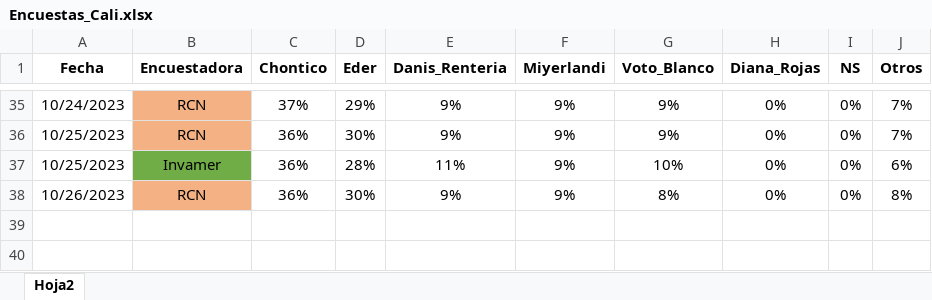
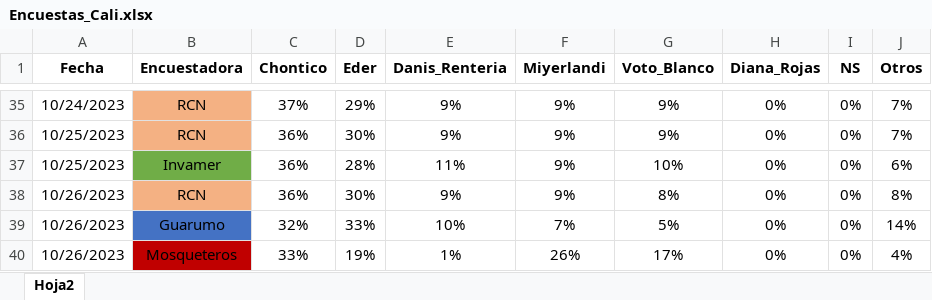
Before and after one commit to wilcastano/Encuestas, an Excel workbook: Encuestas_Cali.xlsx, sheet Hoja2, drawn as a sheet; only a part is shown, gaps mark what is left out; values as stored, in another font and other column widths than the file's, no borders; the diff names each change by its address in the sheet, - before the commit and + after, or states it on an @@ line.

Commit message:
Add files via upload
updated

```diff
--- a/Encuestas_Cali.xlsx (sheet Hoja2)
+++ b/Encuestas_Cali.xlsx (sheet Hoja2)
+row 39: 10/26/2023 | Guarumo | 32% | 33% | 10% | 7% | 5% | 0% | 0% | 14%
+row 40: 10/26/2023 | Mosqueteros | 33% | 19% | 1% | 26% | 17% | 0% | 0% | 4%
```
